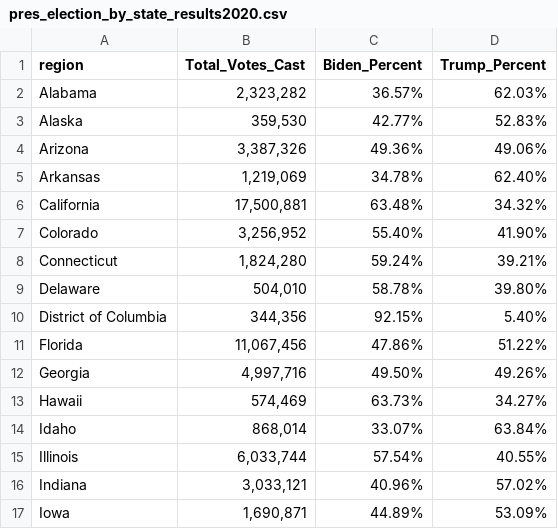
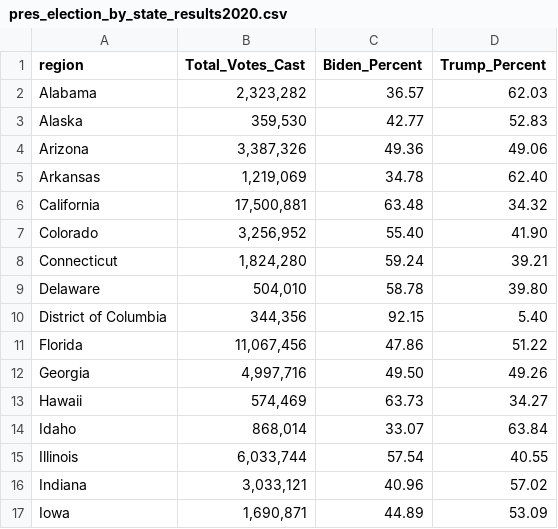
Before and after one commit to amandaweiss/PLSC277, a CSV file: pres_election_by_state_results2020.csv, drawn as a sheet; only a part is shown; the diff covers the shown part only.

Commit message:
Update pres_election_by_state_results2020.csv

```diff
--- a/pres_election_by_state_results2020.csv
+++ b/pres_election_by_state_results2020.csv
@@ -1,17 +1,17 @@
 region,Total_Votes_Cast,Biden_Percent,Trump_Percent
-Alabama,"2,323,282",36.57%,62.03%
-Alaska,"359,530",42.77%,52.83%
-Arizona,"3,387,326",49.36%,49.06%
-Arkansas,"1,219,069",34.78%,62.40%
-California,"17,500,881",63.48%,34.32%
-Colorado,"3,256,952",55.40%,41.90%
-Connecticut,"1,824,280",59.24%,39.21%
-Delaware,"504,010",58.78%,39.80%
-District of Columbia,"344,356",92.15%,5.40%
-Florida,"11,067,456",47.86%,51.22%
-Georgia,"4,997,716",49.50%,49.26%
-Hawaii,"574,469",63.73%,34.27%
-Idaho,"868,014",33.07%,63.84%
-Illinois,"6,033,744",57.54%,40.55%
-Indiana,"3,033,121",40.96%,57.02%
-Iowa,"1,690,871",44.89%,53.09%
+Alabama,"2,323,282",36.57,62.03
+Alaska,"359,530",42.77,52.83
+Arizona,"3,387,326",49.36,49.06
+Arkansas,"1,219,069",34.78,62.40
+California,"17,500,881",63.48,34.32
+Colorado,"3,256,952",55.40,41.90
+Connecticut,"1,824,280",59.24,39.21
+Delaware,"504,010",58.78,39.80
+District of Columbia,"344,356",92.15,5.40
+Florida,"11,067,456",47.86,51.22
+Georgia,"4,997,716",49.50,49.26
+Hawaii,"574,469",63.73,34.27
+Idaho,"868,014",33.07,63.84
+Illinois,"6,033,744",57.54,40.55
+Indiana,"3,033,121",40.96,57.02
+Iowa,"1,690,871",44.89,53.09
```
Also changed, not shown: 70 edited cells elsewhere in this file.
